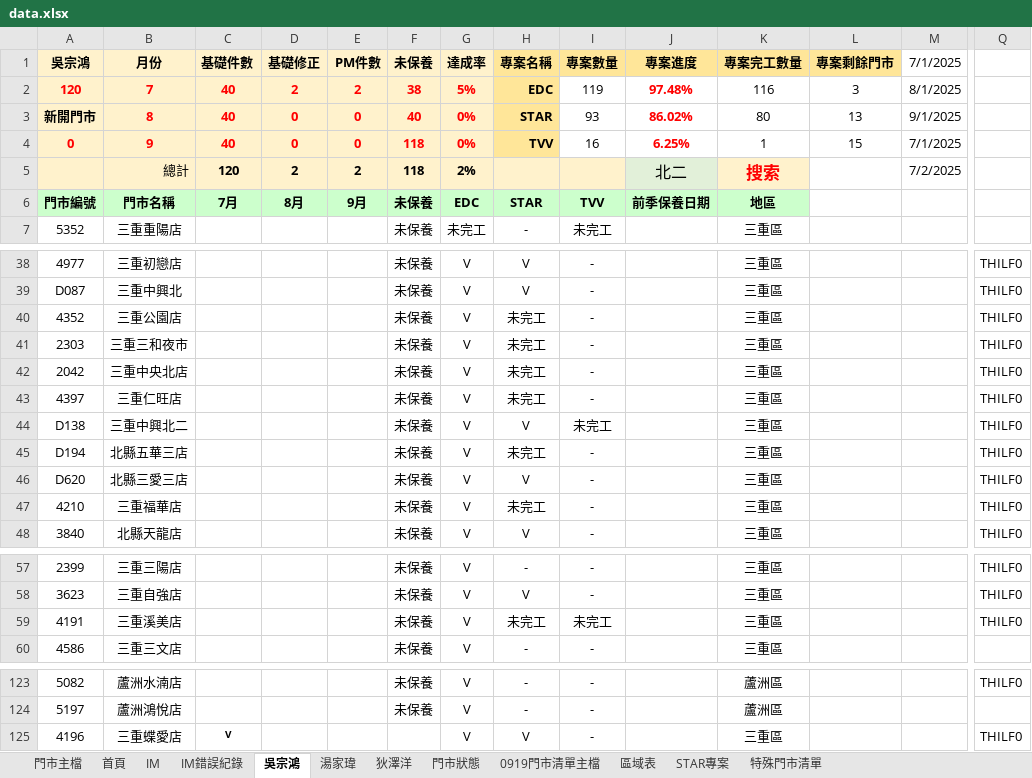
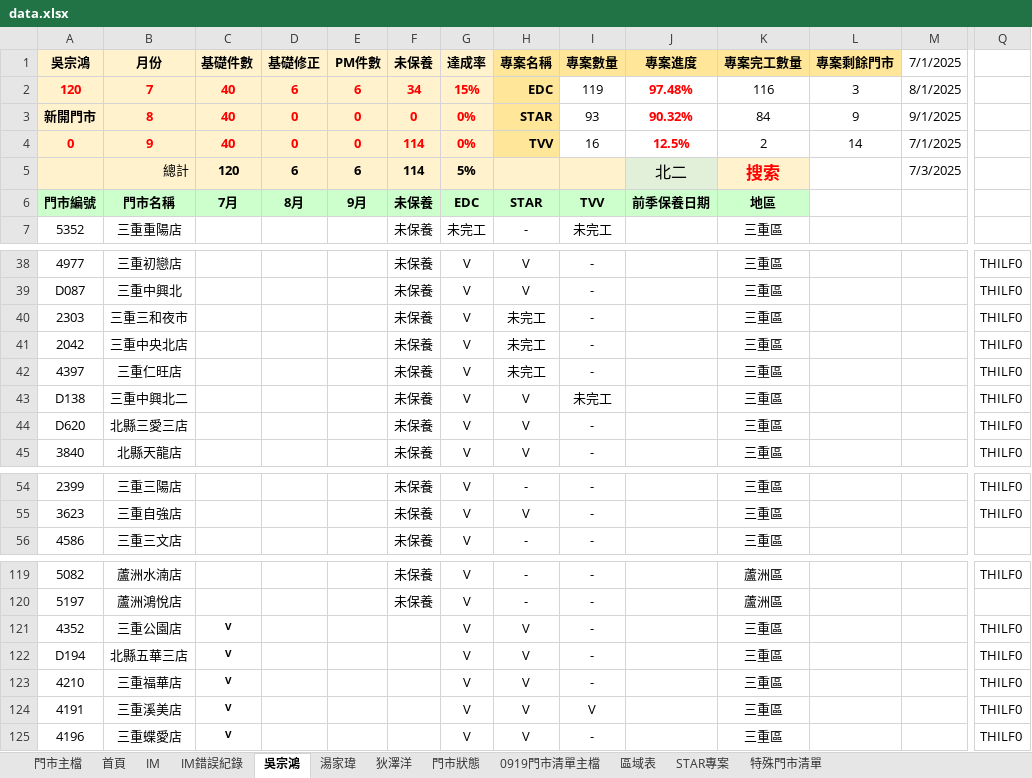
Before and after one commit to Diyn19/Preventive_Maintenance, an Excel workbook: data.xlsx, sheet 吳宗鴻, drawn as a sheet; only a part is shown, gaps mark what is left out; values as stored, in another font and other column widths than the file's, no borders; conditional formats not drawn; removed rows and columns are numbered as before the commit, all else as after; rows hold the shown columns only; the diff names each change by its address in the sheet, - before the commit and + after, or states it on an @@ line.

```diff
--- a/data.xlsx (sheet 吳宗鴻)
+++ b/data.xlsx (sheet 吳宗鴻)
-D2 (基礎修正): 2
+D2 (基礎修正): 6
-E2 (PM件數): 2
+E2 (PM件數): 6
-F2 (未保養): 38
+F2 (未保養): 34
-G2 (達成率): 5%
+G2 (達成率): 15%
-F3 (未保養): 40
+F3 (未保養): 0
-J3 (專案進度): 86.02%
+J3 (專案進度): 90.32%
-K3 (專案完工數量): 80
+K3 (專案完工數量): 84
-L3 (專案剩餘門市): 13
+L3 (專案剩餘門市): 9
-F4:F5 (未保養): 118
+F4:F5 (未保養): 114
-J4 (專案進度): 6.25%
+J4 (專案進度): 12.5%
-K4 (專案完工數量): 1
+K4 (專案完工數量): 2
-L4 (專案剩餘門市): 15
+L4 (專案剩餘門市): 14
-D5 (基礎修正): 2
+D5 (基礎修正): 6
-E5 (PM件數): 2
+E5 (PM件數): 6
-G5 (達成率): 2%
+G5 (達成率): 5%
-M5 (7/1/2025): 7/2/2025
+M5 (7/1/2025): 7/3/2025
-row 40: 4352 | 三重公園店 |  |  |  | 未保養 | V | 未完工 | - |  | 三重區 |  |  | THILF0
-row 45: D194 | 北縣五華三店 |  |  |  | 未保養 | V | 未完工 | - |  | 三重區 |  |  | THILF0
-row 47: 4210 | 三重福華店 |  |  |  | 未保養 | V | 未完工 | - |  | 三重區 |  |  | THILF0
-row 59: 4191 | 三重溪美店 |  |  |  | 未保養 | V | 未完工 | 未完工 |  | 三重區 |  |  | THILF0
+row 121: 4352 | 三重公園店 | V |  |  |  | V | V | - |  | 三重區 |  |  | THILF0
+row 122: D194 | 北縣五華三店 | V |  |  |  | V | V | - |  | 三重區 |  |  | THILF0
+row 123: 4210 | 三重福華店 | V |  |  |  | V | V | - |  | 三重區 |  |  | THILF0
+row 124: 4191 | 三重溪美店 | V |  |  |  | V | V | V |  | 三重區 |  |  | THILF0
```
Also changed, not shown: sheet 門市主檔, sheet IM, sheet 首頁, sheet 狄澤洋, sheet 湯家瑋, formulas that keep their value, hidden cells.
